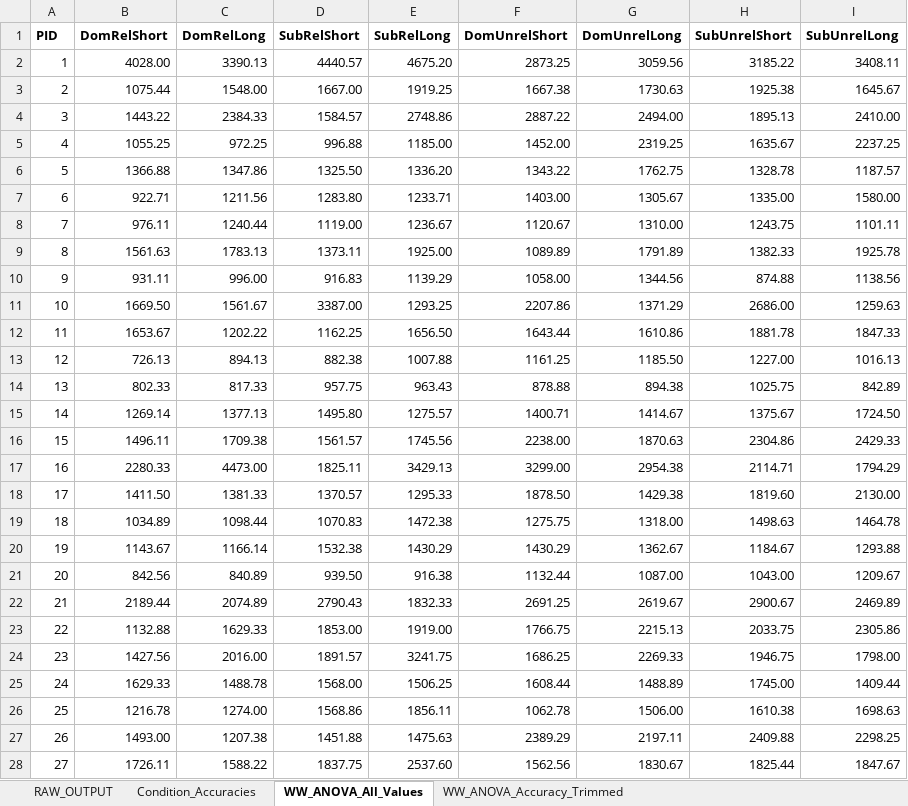
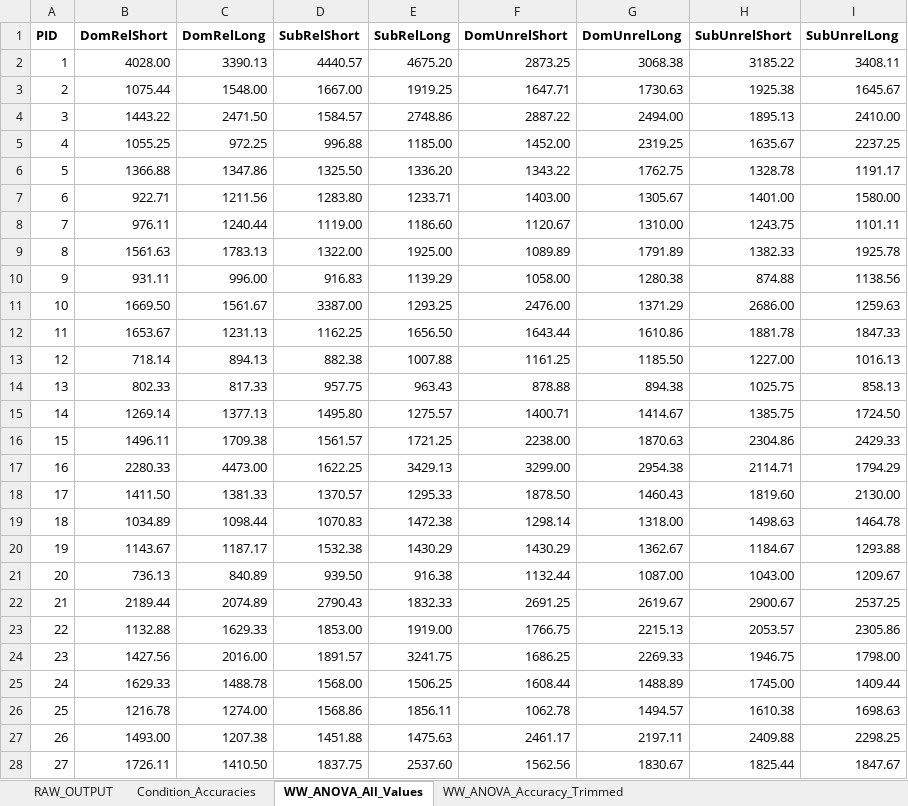
Before and after one commit to faulconbridge/semsat, an Excel workbook: SemSat1/SemSat1_compiled_data.xlsx, sheet WW_ANOVA_All_Values, drawn as a sheet; only a part is shown; values as stored, in another font and other column widths than the file's, no borders; the diff covers the shown part only; the diff names each change by its address in the sheet, - before the commit and + after, or states it on an @@ line.

```diff
--- a/SemSat1/SemSat1_compiled_data.xlsx (sheet WW_ANOVA_All_Values)
+++ b/SemSat1/SemSat1_compiled_data.xlsx (sheet WW_ANOVA_All_Values)
-G2 (DomUnrelLong): 3059.56
+G2 (DomUnrelLong): 3068.38
-F3 (DomUnrelShort): 1667.38
+F3 (DomUnrelShort): 1647.71
-C4 (DomRelLong): 2384.33
+C4 (DomRelLong): 2471.50
-I6 (SubUnrelLong): 1187.57
+I6 (SubUnrelLong): 1191.17
-H7 (SubUnrelShort): 1335.00
+H7 (SubUnrelShort): 1401.00
-E8 (SubRelLong): 1236.67
+E8 (SubRelLong): 1186.60
-D9 (SubRelShort): 1373.11
+D9 (SubRelShort): 1322.00
-G10 (DomUnrelLong): 1344.56
+G10 (DomUnrelLong): 1280.38
-F11 (DomUnrelShort): 2207.86
+F11 (DomUnrelShort): 2476.00
-C12 (DomRelLong): 1202.22
+C12 (DomRelLong): 1231.13
-B13 (DomRelShort): 726.13
+B13 (DomRelShort): 718.14
-I14 (SubUnrelLong): 842.89
+I14 (SubUnrelLong): 858.13
-H15 (SubUnrelShort): 1375.67
+H15 (SubUnrelShort): 1385.75
-E16 (SubRelLong): 1745.56
+E16 (SubRelLong): 1721.25
-D17 (SubRelShort): 1825.11
+D17 (SubRelShort): 1622.25
-G18 (DomUnrelLong): 1429.38
+G18 (DomUnrelLong): 1460.43
-F19 (DomUnrelShort): 1275.75
+F19 (DomUnrelShort): 1298.14
-C20 (DomRelLong): 1166.14
+C20 (DomRelLong): 1187.17
-B21 (DomRelShort): 842.56
+B21 (DomRelShort): 736.13
-I22 (SubUnrelLong): 2469.89
+I22 (SubUnrelLong): 2537.25
-H23 (SubUnrelShort): 2033.75
+H23 (SubUnrelShort): 2053.57
-G26 (DomUnrelLong): 1506.00
+G26 (DomUnrelLong): 1494.57
-F27 (DomUnrelShort): 2389.29
+F27 (DomUnrelShort): 2461.17
-C28 (DomRelLong): 1588.22
+C28 (DomRelLong): 1410.50
```
Also changed, not shown: 35 edited cells elsewhere in this sheet, sheet RAW_OUTPUT, sheet Condition_Accuracies, sheet WW_ANOVA_Accuracy_Trimmed, SemSat2/SemSat2_compiled_data.xlsx.
